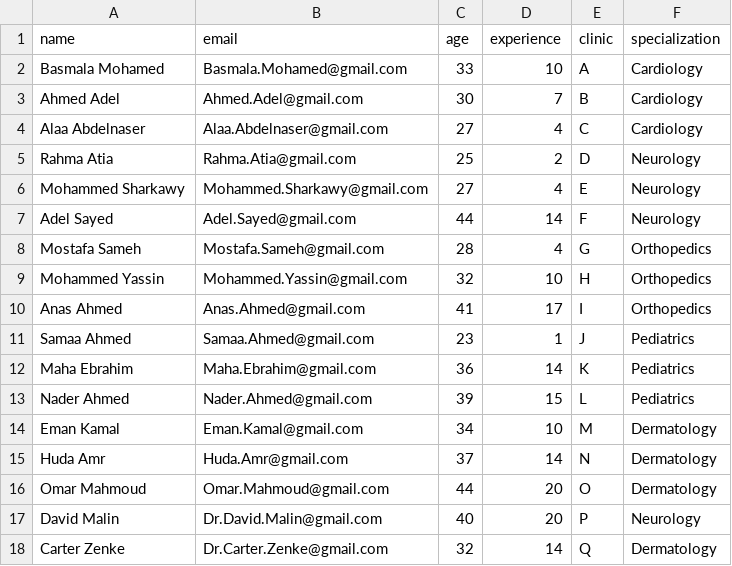
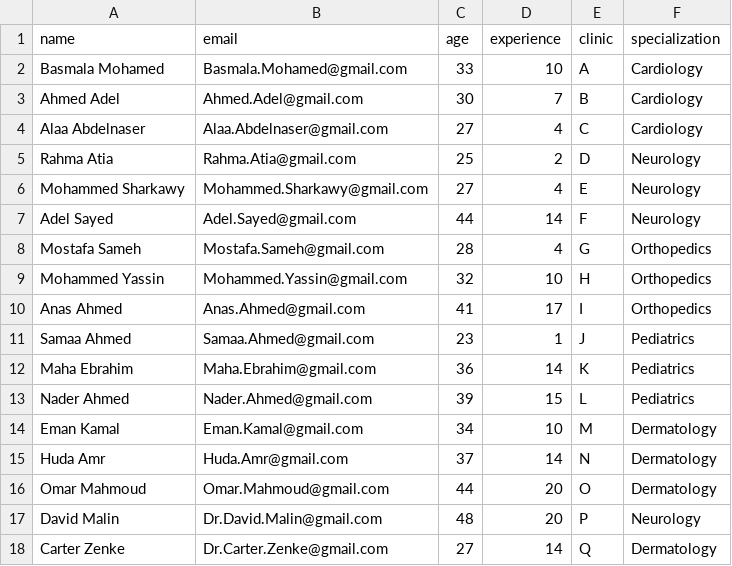
Before and after one commit to Karimskee/Clowns, a CSV file: datasets/doctors_info.csv, drawn as a sheet.

Commit message:
Update doctors_info.csv

```diff
--- a/datasets/doctors_info.csv
+++ b/datasets/doctors_info.csv
@@ -16,3 +16,3 @@ Huda Amr,Huda.Amr@gmail.com,37,14,N,Dermatology
 Omar Mahmoud,Omar.Mahmoud@gmail.com,44,20,O,Dermatology
-David Malin,Dr.David.Malin@gmail.com,40,20,P,Neurology
-Carter Zenke,Dr.Carter.Zenke@gmail.com,32,14,Q,Dermatology
+David Malin,Dr.David.Malin@gmail.com,48,20,P,Neurology
+Carter Zenke,Dr.Carter.Zenke@gmail.com,27,14,Q,Dermatology
```
